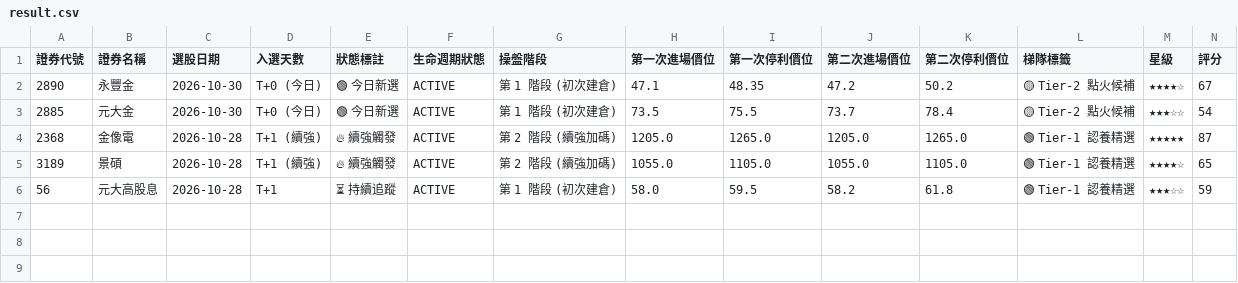
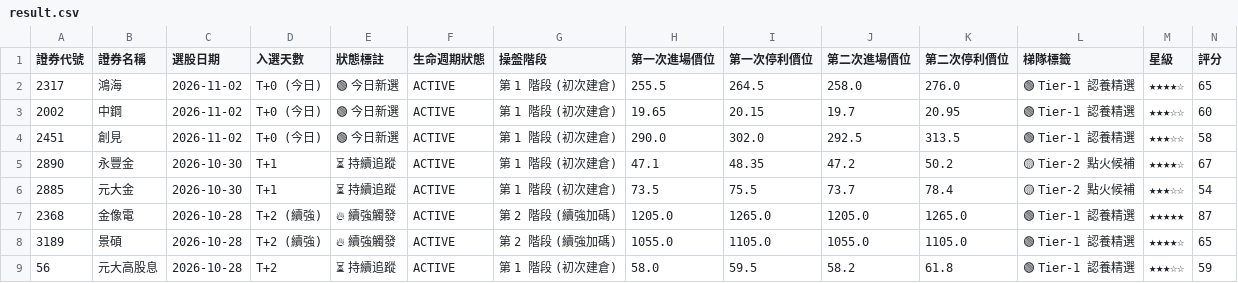
Before and after one commit to chihyuan913-glitch/tw-stock-strategy, a CSV file: strategies/10_investment_trust_sprint/result.csv, drawn as a sheet; only a part is shown; addresses are those after the commit; rows hold the shown columns only; the diff names each change by its address in the sheet, - before the commit and + after, or states it on an @@ line.

```diff
--- a/strategies/10_investment_trust_sprint/result.csv
+++ b/strategies/10_investment_trust_sprint/result.csv
+row 2: 2317 | 鴻海 | 2026-11-02 | T+0 (今日) | 🟢 今日新選 | ACTIVE | 第 1 階段 (初次建倉) | 255.5 | 264.5 | 258.0 | 276.0 | 🟢 Tier-1 認養精選 | ★★★★☆ | 65
+row 3: 2002 | 中鋼 | 2026-11-02 | T+0 (今日) | 🟢 今日新選 | ACTIVE | 第 1 階段 (初次建倉) | 19.65 | 20.15 | 19.7 | 20.95 | 🟢 Tier-1 認養精選 | ★★★☆☆ | 60
+row 4: 2451 | 創見 | 2026-11-02 | T+0 (今日) | 🟢 今日新選 | ACTIVE | 第 1 階段 (初次建倉) | 290.0 | 302.0 | 292.5 | 313.5 | 🟢 Tier-1 認養精選 | ★★★☆☆ | 58
-D5:D6 (入選天數): T+0 (今日)
+D5:D6 (入選天數): T+1
-E5:E6 (狀態標註): 🟢 今日新選
+E5:E6 (狀態標註): ⏳ 持續追蹤
-D7:D8 (入選天數): T+1 (續強)
+D7:D8 (入選天數): T+2 (續強)
-D9 (入選天數): T+1
+D9 (入選天數): T+2
```
Also changed, not shown: strategies/02_institutional_momentum/result.csv, strategies/04_cb_pricing_ambush/result.csv, 14 other files.
